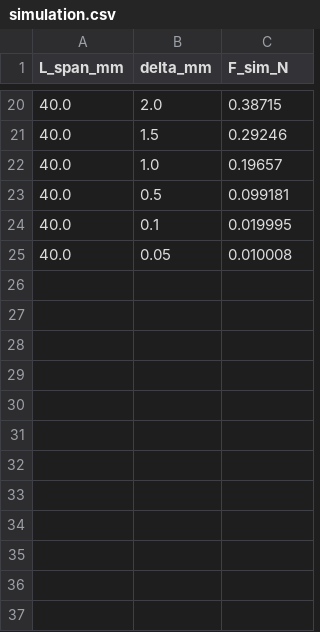
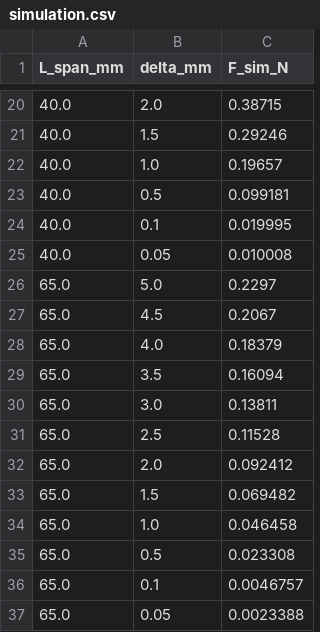
Before and after one commit to Julamipolymtl/mec8211, a CSV file: project/data/simulation.csv, drawn as a sheet; only a part is shown, gaps mark what is left out.

```diff
--- a/project/data/simulation.csv
+++ b/project/data/simulation.csv
@@ -25 +25,13 @@ L_span_mm,delta_mm,F_sim_N
 40.0,0.05,0.010008
+65.0,5.0,0.2297
+65.0,4.5,0.2067
+65.0,4.0,0.18379
+65.0,3.5,0.16094
+65.0,3.0,0.13811
+65.0,2.5,0.11528
+65.0,2.0,0.092412
+65.0,1.5,0.069482
+65.0,1.0,0.046458
+65.0,0.5,0.023308
+65.0,0.1,0.0046757
+65.0,0.05,0.0023388
```
Also changed, not shown: project/results/mc_u_input.csv, 9 other files.
